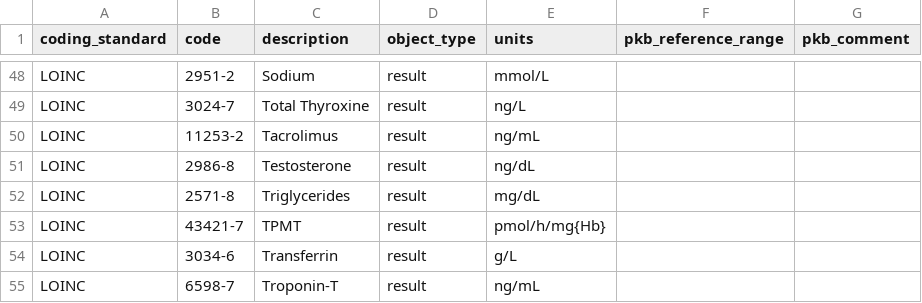
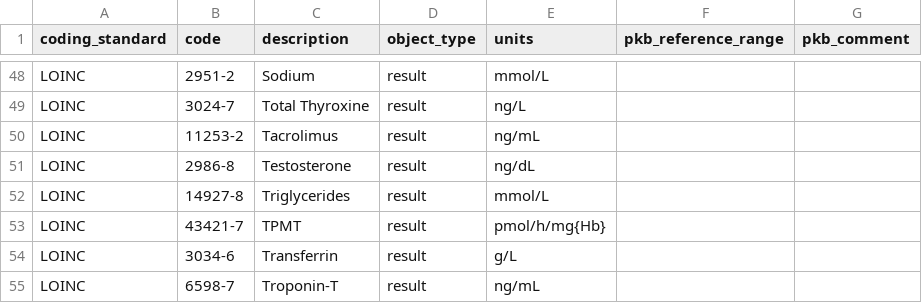
Before and after one commit to renalreg/registry-codes, a CSV file: tables/code_list/loinc_observations.csv, drawn as a sheet; only a part is shown, gaps mark what is left out.

Commit message:
Update Triglycerides entry in loinc_observations.csv
Aligns with our agreement with the PKB

```diff
--- a/tables/code_list/loinc_observations.csv
+++ b/tables/code_list/loinc_observations.csv
@@ -51,3 +51,3 @@ LOINC,11253-2,Tacrolimus,result,ng/mL,,
 LOINC,2986-8,Testosterone,result,ng/dL,,
-LOINC,2571-8,Triglycerides,result,mg/dL,,
+LOINC,14927-8,Triglycerides,result,mmol/L,,
 LOINC,43421-7,TPMT,result,pmol/h/mg{Hb},,
```
